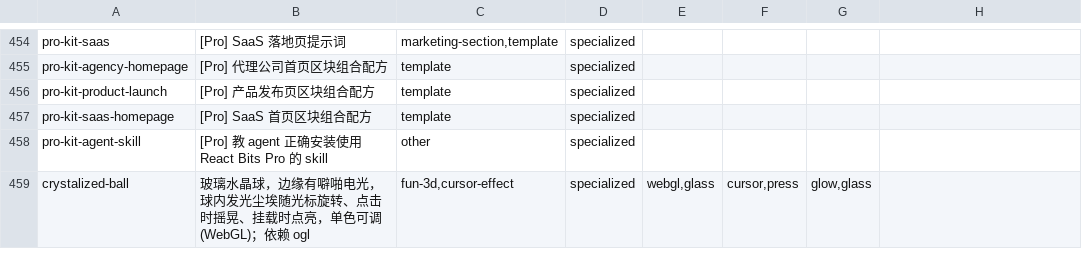
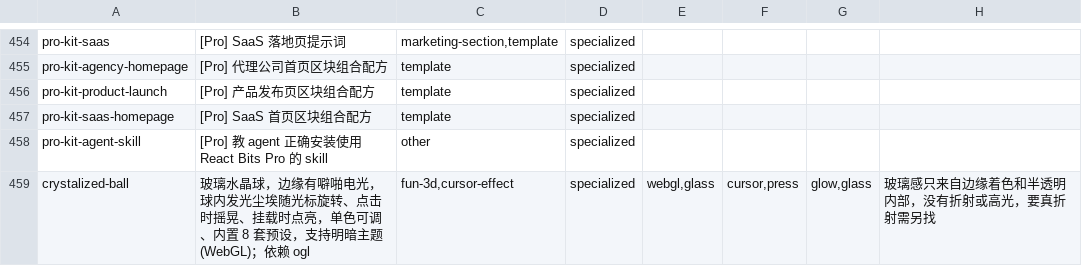
Before and after one commit to Maybe404/ui-arsenal, a TSV file: sources/reactbits.notes.tsv, drawn as a sheet; only a part is shown, gaps mark what is left out.

```diff
--- a/sources/reactbits.notes.tsv
+++ b/sources/reactbits.notes.tsv
@@ -458,2 +458,2 @@ pro-kit-saas-homepage	[Pro] SaaS 首页区块组合配方	template	specialized
 pro-kit-agent-skill	[Pro] 教 agent 正确安装使用 React Bits Pro 的 skill	other	specialized				
-crystalized-ball	玻璃水晶球，边缘有噼啪电光，球内发光尘埃随光标旋转、点击时摇晃、挂载时点亮，单色可调 (WebGL)；依赖 ogl	fun-3d,cursor-effect	specialized	webgl,glass	cursor,press	glow,glass	
+crystalized-ball	玻璃水晶球，边缘有噼啪电光，球内发光尘埃随光标旋转、点击时摇晃、挂载时点亮，单色可调、内置 8 套预设，支持明暗主题 (WebGL)；依赖 ogl	fun-3d,cursor-effect	specialized	webgl,glass	cursor,press	glow,glass	玻璃感只来自边缘着色和半透明内部，没有折射或高光，要真折射需另找
```
Also changed, not shown: sources/_claims.tsv, sources/reactbits.tsv.
